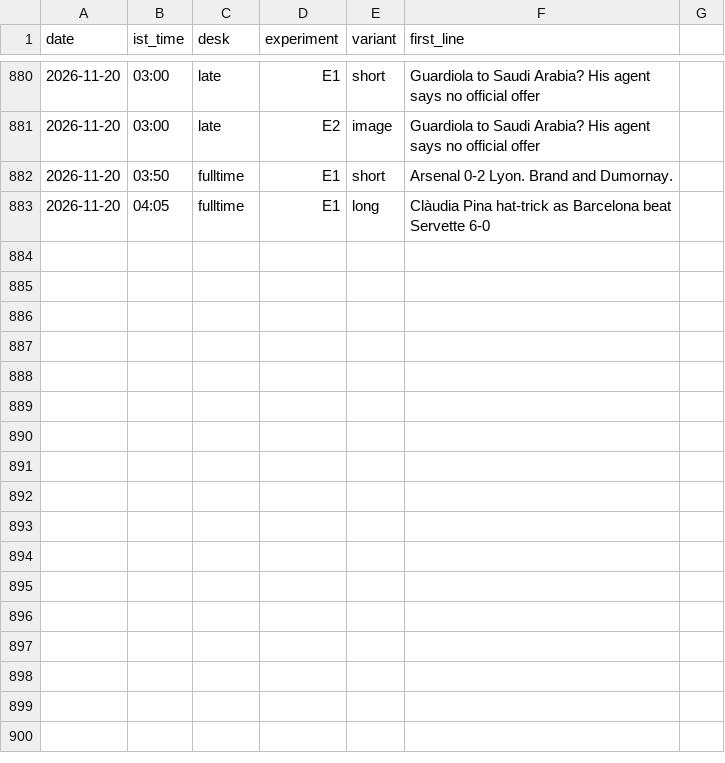
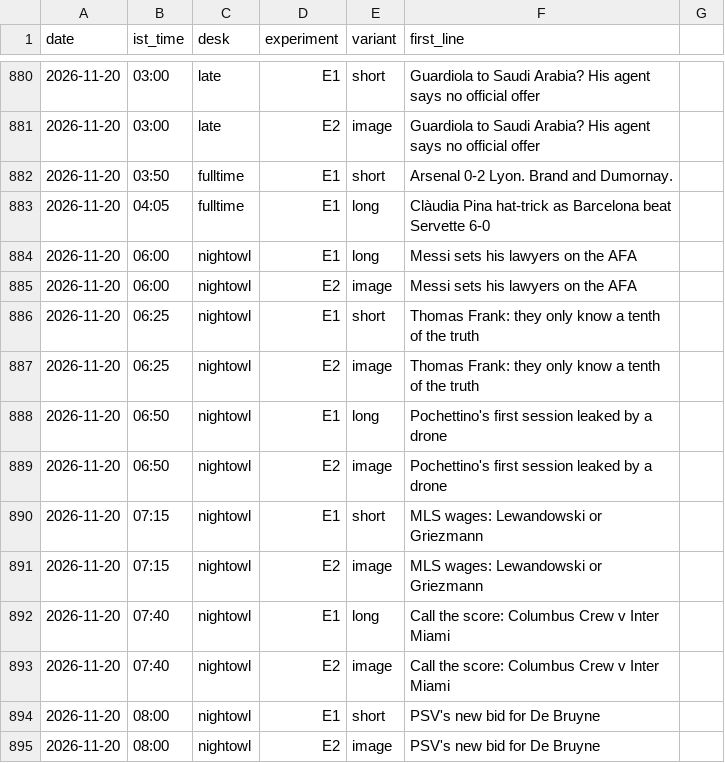
Before and after one commit to pvtaddyy/actxion-assets, a CSV file: posts/experiments.csv, drawn as a sheet; only a part is shown, gaps mark what is left out.

```diff
--- a/posts/experiments.csv
+++ b/posts/experiments.csv
@@ -883 +883,13 @@ date,ist_time,desk,experiment,variant,first_line
 2026-11-20,04:05,fulltime,E1,long,Clàudia Pina hat-trick as Barcelona beat Servette 6-0
+2026-11-20,06:00,nightowl,E1,long,Messi sets his lawyers on the AFA
+2026-11-20,06:00,nightowl,E2,image,Messi sets his lawyers on the AFA
+2026-11-20,06:25,nightowl,E1,short,Thomas Frank: they only know a tenth of the truth
+2026-11-20,06:25,nightowl,E2,image,Thomas Frank: they only know a tenth of the truth
+2026-11-20,06:50,nightowl,E1,long,Pochettino's first session leaked by a drone
+2026-11-20,06:50,nightowl,E2,image,Pochettino's first session leaked by a drone
+2026-11-20,07:15,nightowl,E1,short,MLS wages: Lewandowski or Griezmann
+2026-11-20,07:15,nightowl,E2,image,MLS wages: Lewandowski or Griezmann
+2026-11-20,07:40,nightowl,E1,long,Call the score: Columbus Crew v Inter Miami
+2026-11-20,07:40,nightowl,E2,image,Call the score: Columbus Crew v Inter Miami
+2026-11-20,08:00,nightowl,E1,short,PSV's new bid for De Bruyne
+2026-11-20,08:00,nightowl,E2,image,PSV's new bid for De Bruyne
```
Also changed, not shown: 17 other files.
